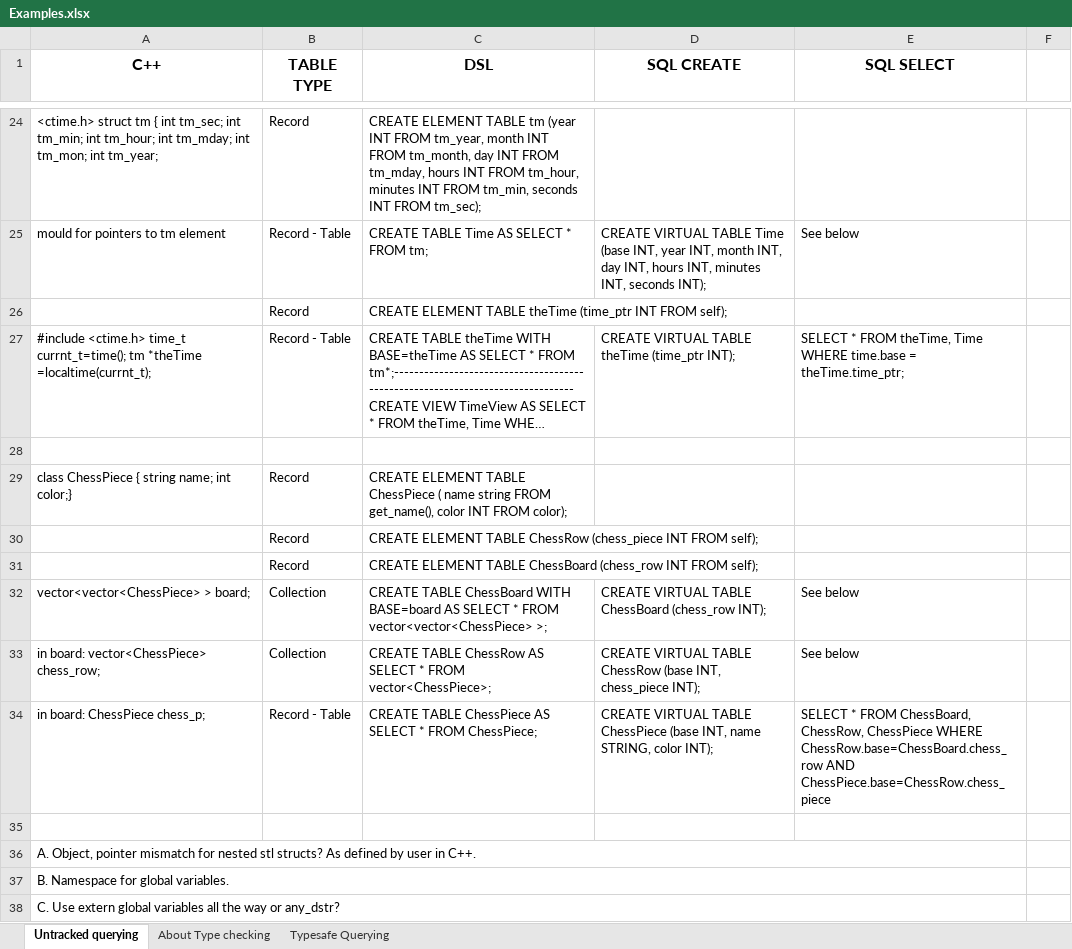
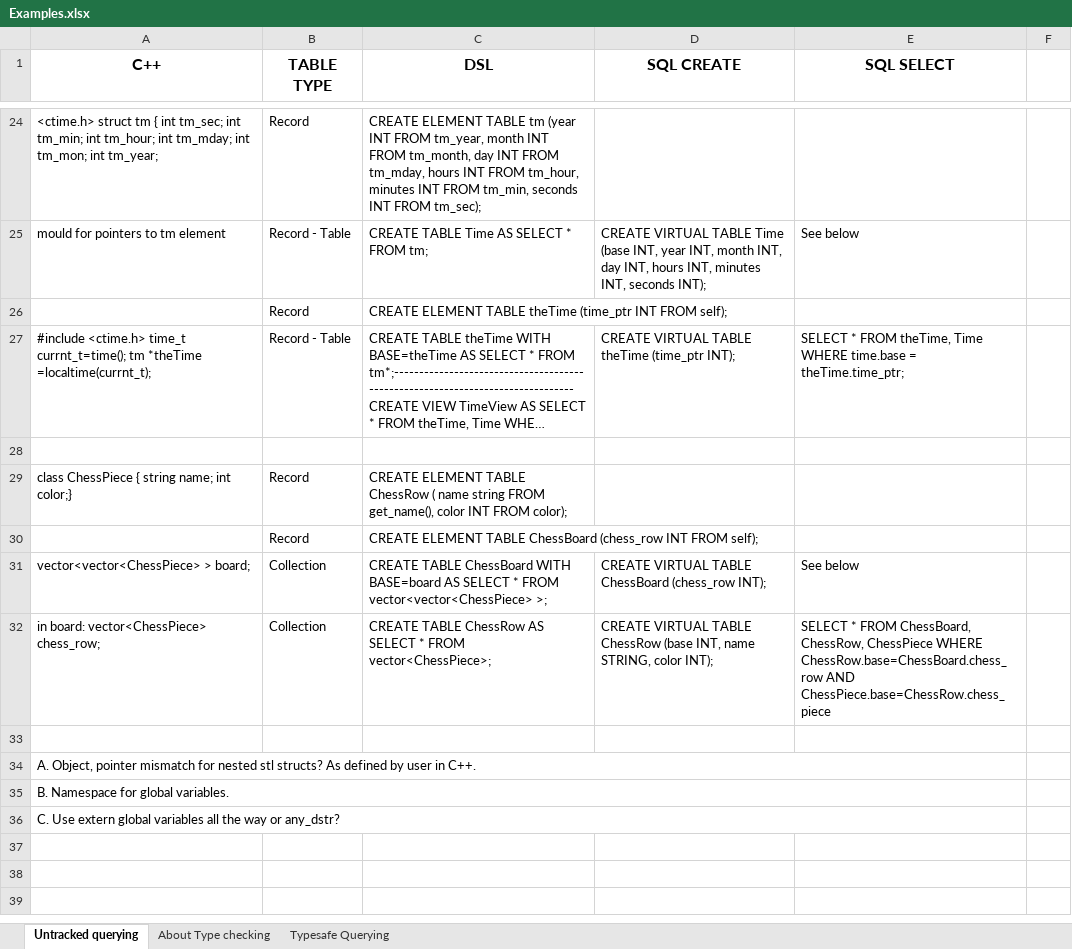
Before and after one commit to mfragkoulis/PiCO_QL, an Excel workbook: EXAMPLES/Examples.xlsx, sheet Untracked querying, drawn as a sheet; only a part is shown, gaps mark what is left out; long unchanged cells end in …; values as stored, in another font and other column widths than the file's, no borders; removed rows and columns are numbered as before the commit, all else as after; the diff names each change by its address in the sheet, - before the commit and + after, or states it on an @@ line.

Commit message:
Committing files necessary to build and/or comprehend each example. Updated Examples.xslx. Untrack stl_search.cpp from SOURCE since it is derived.

```diff
--- a/EXAMPLES/Examples.xlsx (sheet Untracked querying)
+++ b/EXAMPLES/Examples.xlsx (sheet Untracked querying)
-C29 (DSL): …ELEMENT TABLE ChessPiece ( name…
+C29 (DSL): …ELEMENT TABLE ChessRow ( name…
-row 30:  | Record | CREATE ELEMENT TABLE ChessRow (chess_piece INT FROM self);
-D32 (SQL CREATE): …(base INT, chess_piece INT);
+D32 (SQL CREATE): …(base INT, name STRING, color INT);
-E32 (SQL SELECT): See below
+E32 (SQL SELECT): SELECT * FROM ChessBoard, ChessRow, ChessPiece WHERE ChessRow.base=ChessBoard.chess_row AND ChessPiece.base=ChessRow.chess_piece
-row 34: in board: ChessPiece chess_p; | Record - Table | CREATE TABLE ChessPiece AS SELECT * FROM ChessPiece; | CREATE VIRTUAL TABLE ChessPiece (base INT, name STRING, color INT); | SELECT * FROM ChessBoard, ChessRow, ChessPiece WHERE ChessRow.base=ChessBoard.chess_row AND ChessPiece.base=ChessRow.chess_piece
```
Also changed, not shown: 13 other files.
